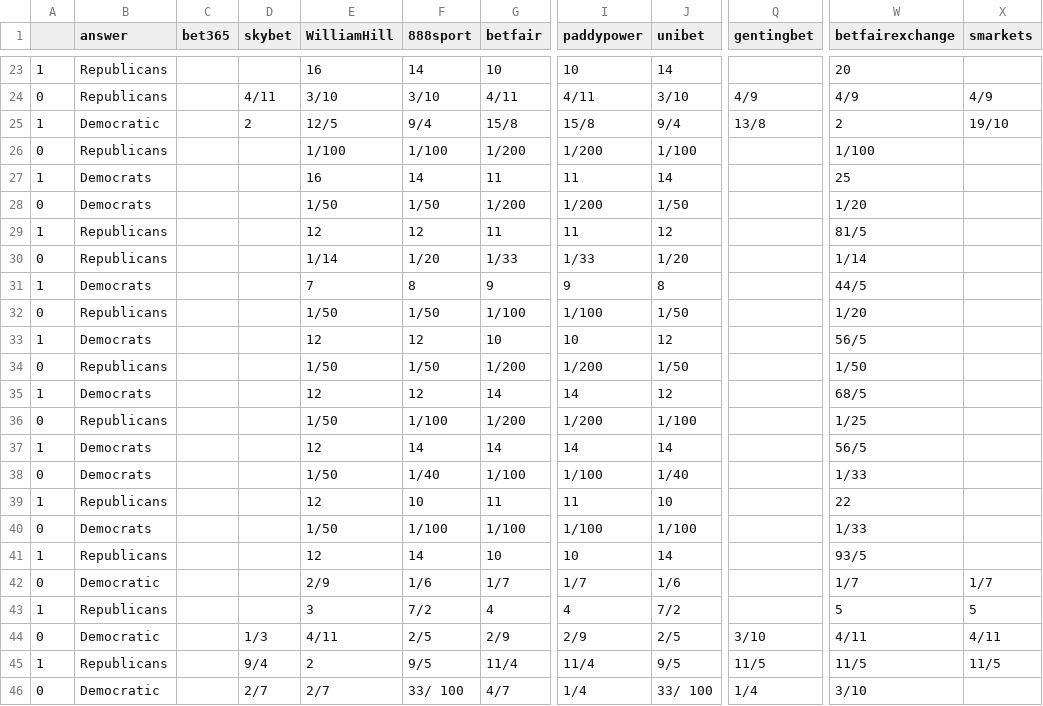
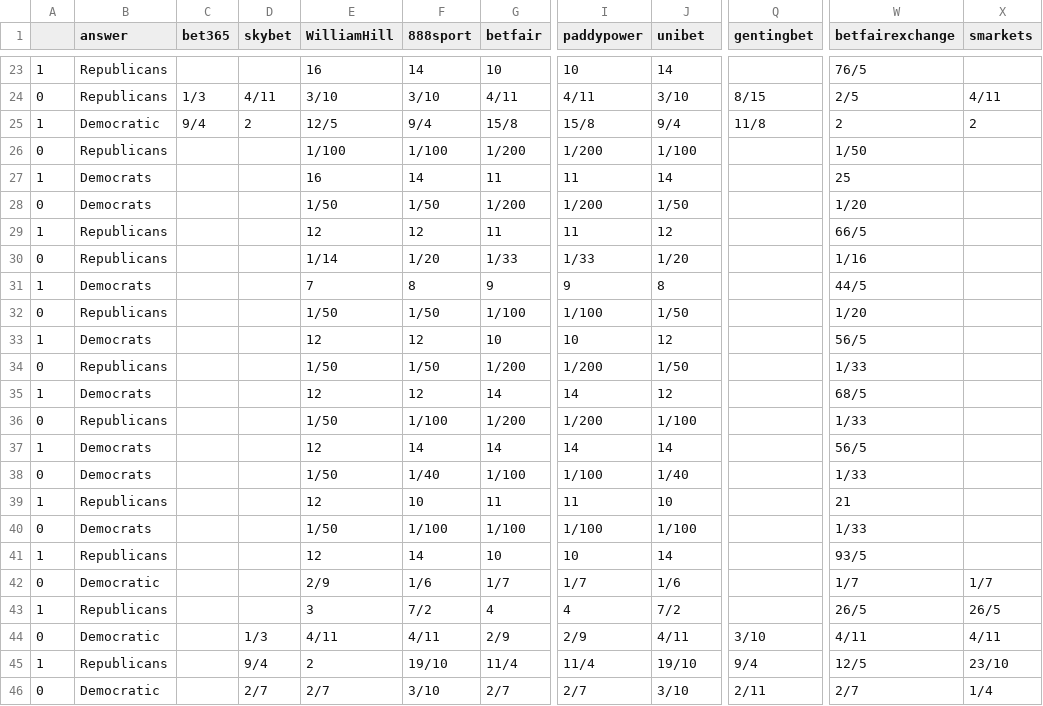
Before and after one commit to mickbransfield/predictit_538_odds, a CSV file: odds_state_presidential.csv, drawn as a sheet; only a part is shown, gaps mark what is left out; the diff covers the shown part only; the diff names each change by its address in the sheet, - before the commit and + after, or states it on an @@ line.

```diff
--- a/odds_state_presidential.csv
+++ b/odds_state_presidential.csv
-W23 (betfairexchange): 20
+W23 (betfairexchange): 76/5
-C24 (bet365): (empty)
+C24 (bet365): 1/3
-Q24 (gentingbet): 4/9
+Q24 (gentingbet): 8/15
-W24 (betfairexchange): 4/9
+W24 (betfairexchange): 2/5
-X24 (smarkets): 4/9
+X24 (smarkets): 4/11
-C25 (bet365): (empty)
+C25 (bet365): 9/4
-Q25 (gentingbet): 13/8
+Q25 (gentingbet): 11/8
-X25 (smarkets): 19/10
+X25 (smarkets): 2
-W26 (betfairexchange): 1/100
+W26 (betfairexchange): 1/50
-W29 (betfairexchange): 81/5
+W29 (betfairexchange): 66/5
-W30 (betfairexchange): 1/14
+W30 (betfairexchange): 1/16
-W34 (betfairexchange): 1/50
+W34 (betfairexchange): 1/33
-W36 (betfairexchange): 1/25
+W36 (betfairexchange): 1/33
-W39 (betfairexchange): 22
+W39 (betfairexchange): 21
-W43 (betfairexchange): 5
+W43 (betfairexchange): 26/5
-X43 (smarkets): 5
+X43 (smarkets): 26/5
-F44 (888sport): 2/5
+F44 (888sport): 4/11
-J44 (unibet): 2/5
+J44 (unibet): 4/11
-F45 (888sport): 9/5
+F45 (888sport): 19/10
-J45 (unibet): 9/5
+J45 (unibet): 19/10
-Q45 (gentingbet): 11/5
+Q45 (gentingbet): 9/4
-W45 (betfairexchange): 11/5
+W45 (betfairexchange): 12/5
-X45 (smarkets): 11/5
+X45 (smarkets): 23/10
-F46 (888sport): 33/ 100
+F46 (888sport): 3/10
-G46 (betfair): 4/7
+G46 (betfair): 2/7
-I46 (paddypower): 1/4
+I46 (paddypower): 2/7
-J46 (unibet): 33/ 100
+J46 (unibet): 3/10
-Q46 (gentingbet): 1/4
+Q46 (gentingbet): 2/11
-W46 (betfairexchange): 3/10
+W46 (betfairexchange): 2/7
-X46 (smarkets): (empty)
+X46 (smarkets): 1/4
```
Also changed, not shown: 84 edited cells elsewhere in this file.
